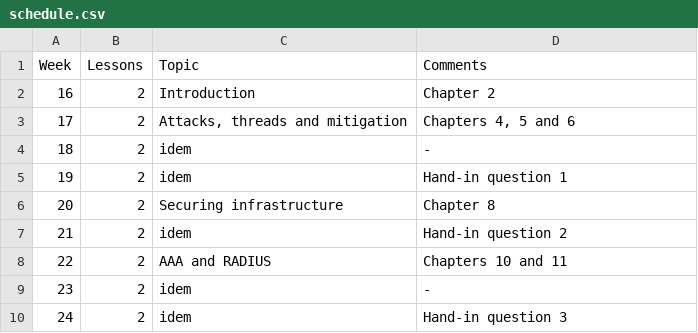
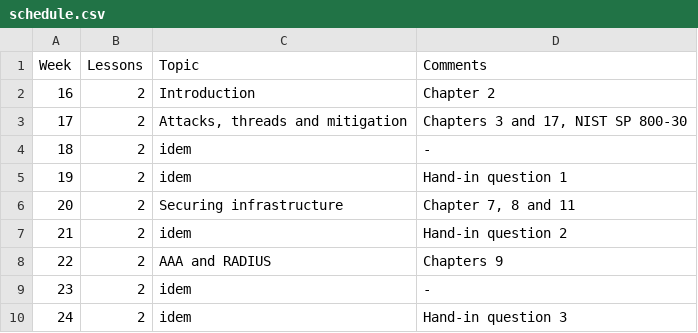
Before and after one commit to moozer/Plask, a CSV file: Plask/src/pages/2013S/ITT2 IT security/schedule.csv, drawn as a sheet.

```diff
--- a/Plask/src/pages/2013S/ITT2 IT security/schedule.csv
+++ b/Plask/src/pages/2013S/ITT2 IT security/schedule.csv
@@ -2,8 +2,8 @@ Week	Lessons	Topic	Comments
 16	2	Introduction	Chapter 2
-17	2	Attacks, threads and mitigation	Chapters 4, 5 and 6
+17	2	Attacks, threads and mitigation	Chapters 3 and 17, NIST SP 800-30
 18	2	idem	-
 19	2	idem	Hand-in question 1
-20	2	Securing infrastructure	Chapter 8
+20	2	Securing infrastructure	Chapter 7, 8 and 11
 21	2	idem	Hand-in question 2
-22	2	AAA and RADIUS	Chapters 10 and 11
+22	2	AAA and RADIUS	Chapters 9
 23	2	idem	-
```
Also changed, not shown: 6 other files.
